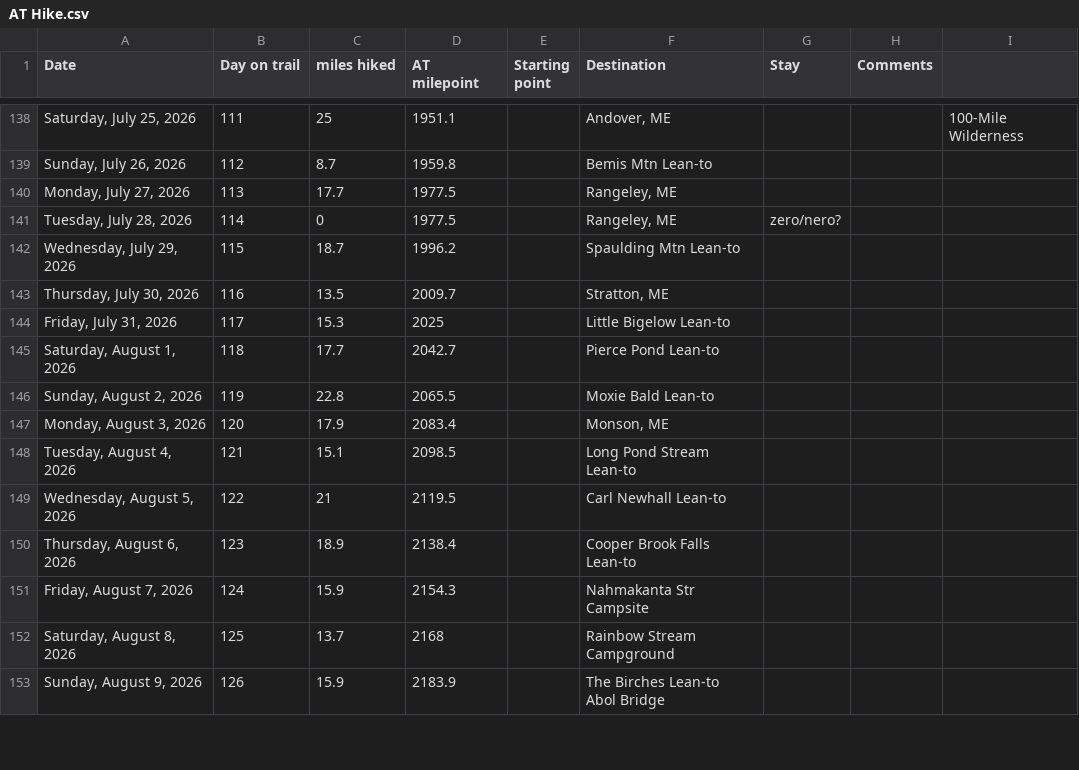
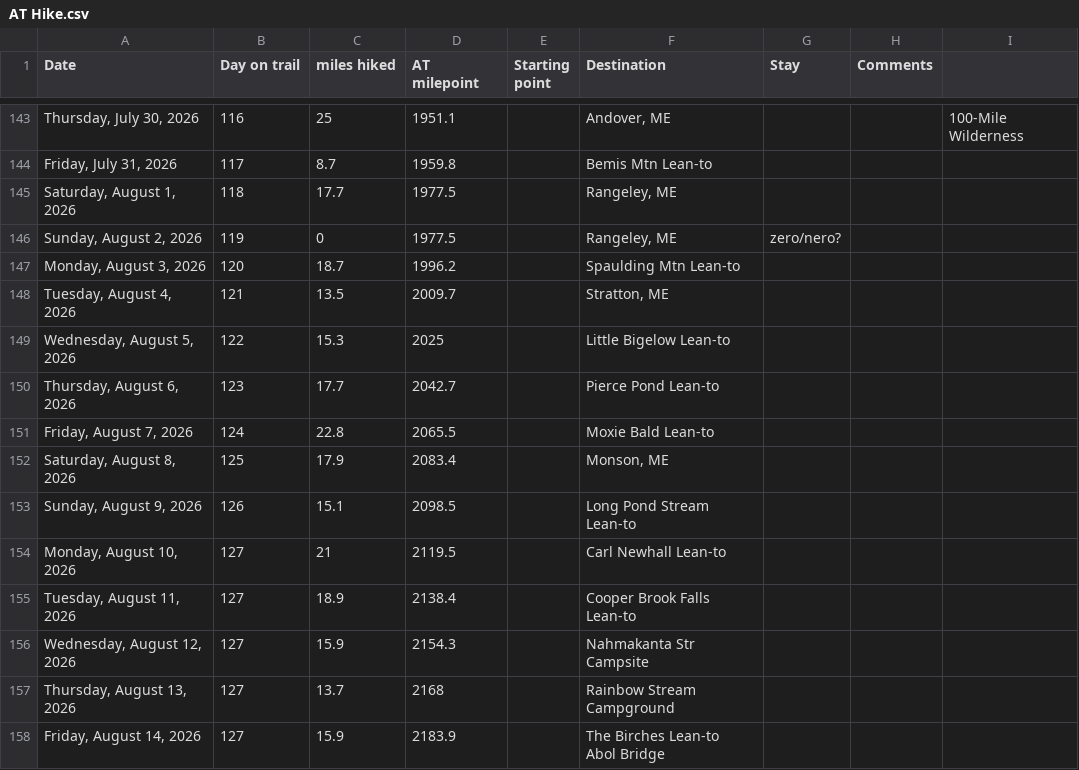
Before and after one commit to tlambert44/at-hike, a CSV file: AT Hike.csv, drawn as a sheet; only a part is shown, gaps mark what is left out; the diff covers the shown part only.

```diff
--- a/AT Hike.csv
+++ b/AT Hike.csv
@@ -138,17 +143,17 @@
-"Saturday, July 25, 2026",111,25,1951.1,,"Andover, ME",,,100-Mile Wilderness
-"Sunday, July 26, 2026",112,8.7,1959.8,,Bemis Mtn Lean-to,,,
-"Monday, July 27, 2026",113,17.7,1977.5,,"Rangeley, ME",,,
-"Tuesday, July 28, 2026",114,0,1977.5,,"Rangeley, ME",zero/nero?,,
-"Wednesday, July 29, 2026",115,18.7,1996.2,,Spaulding Mtn Lean-to,,,
-"Thursday, July 30, 2026",116,13.5,2009.7,,"Stratton, ME",,,
-"Friday, July 31, 2026",117,15.3,2025,,Little Bigelow Lean-to,,,
-"Saturday, August 1, 2026",118,17.7,2042.7,,Pierce Pond Lean-to,,,
-"Sunday, August 2, 2026",119,22.8,2065.5,,Moxie Bald Lean-to,,,
-"Monday, August 3, 2026",120,17.9,2083.4,,"Monson, ME",,,
-"Tuesday, August 4, 2026",121,15.1,2098.5,,Long Pond Stream Lean-to,,,
-"Wednesday, August 5, 2026",122,21,2119.5,,Carl Newhall Lean-to,,,
-"Thursday, August 6, 2026",123,18.9,2138.4,,Cooper Brook Falls Lean-to,,,
-"Friday, August 7, 2026",124,15.9,2154.3,,Nahmakanta Str Campsite,,,
-"Saturday, August 8, 2026",125,13.7,2168,,Rainbow Stream Campground,,,
-"Sunday, August 9, 2026",126,15.9,2183.9,,"The Birches Lean-to
-Abol Bridge",,,
+"Thursday, July 30, 2026",116,25,1951.1,,"Andover, ME",,,100-Mile Wilderness
+"Friday, July 31, 2026",117,8.7,1959.8,,Bemis Mtn Lean-to,,,
+"Saturday, August 1, 2026",118,17.7,1977.5,,"Rangeley, ME",,,
+"Sunday, August 2, 2026",119,0,1977.5,,"Rangeley, ME",zero/nero?,,
+"Monday, August 3, 2026",120,18.7,1996.2,,Spaulding Mtn Lean-to,,,
+"Tuesday, August 4, 2026",121,13.5,2009.7,,"Stratton, ME",,,
+"Wednesday, August 5, 2026",122,15.3,2025,,Little Bigelow Lean-to,,,
+"Thursday, August 6, 2026",123,17.7,2042.7,,Pierce Pond Lean-to,,,
+"Friday, August 7, 2026",124,22.8,2065.5,,Moxie Bald Lean-to,,,
+"Saturday, August 8, 2026",125,17.9,2083.4,,"Monson, ME",,,
+"Sunday, August 9, 2026",126,15.1,2098.5,,Long Pond Stream Lean-to,,,
+"Monday, August 10, 2026",127,21,2119.5,,Carl Newhall Lean-to,,,
+"Tuesday, August 11, 2026",127,18.9,2138.4,,Cooper Brook Falls Lean-to,,,
+"Wednesday, August 12, 2026",127,15.9,2154.3,,Nahmakanta Str Campsite,,,
+"Thursday, August 13, 2026",127,13.7,2168,,Rainbow Stream Campground,,,
+"Friday, August 14, 2026",127,15.9,2183.9,,"The Birches Lean-to
+Abol Bridge",,,
```
Also changed, not shown: 6 added rows, 1 removed row and 59 edited cells elsewhere in this file.
